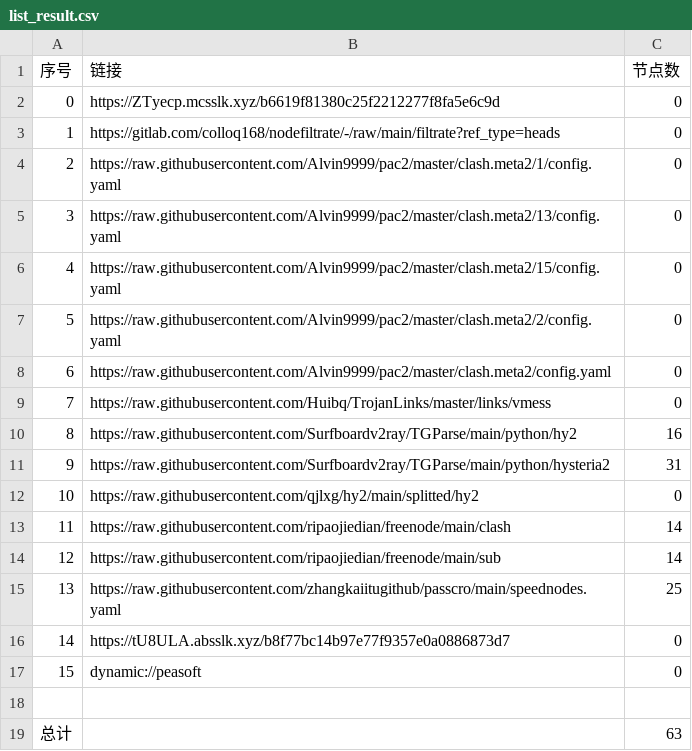
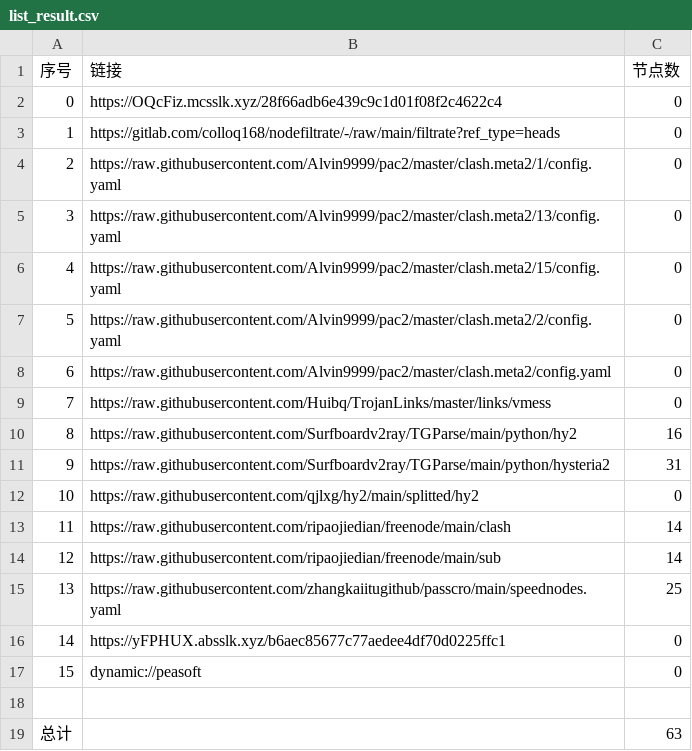
Before and after one commit to suanxidanian/AutoMergePublicNodes, a CSV file: list_result.csv, drawn as a sheet.

```diff
--- a/list_result.csv
+++ b/list_result.csv
@@ -1,3 +1,3 @@
 序号,链接,节点数
-0,https://ZTyecp.mcsslk.xyz/b6619f81380c25f2212277f8fa5e6c9d,0
+0,https://OQcFiz.mcsslk.xyz/28f66adb6e439c9c1d01f08f2c4622c4,0
 1,https://gitlab.com/colloq168/nodefiltrate/-/raw/main/filtrate?ref_type=heads,0
@@ -15,3 +15,3 @@
 13,https://raw.githubusercontent.com/zhangkaiitugithub/passcro/main/speednodes.yaml,25
-14,https://tU8ULA.absslk.xyz/b8f77bc14b97e77f9357e0a0886873d7,0
+14,https://yFPHUX.absslk.xyz/b6aec85677c77aedee4df70d0225ffc1,0
 15,dynamic://peasoft,0
```
Also changed, not shown: 3 other files.
